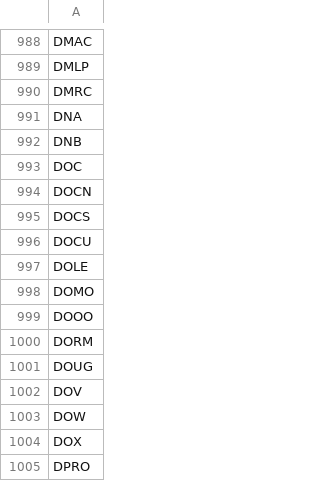
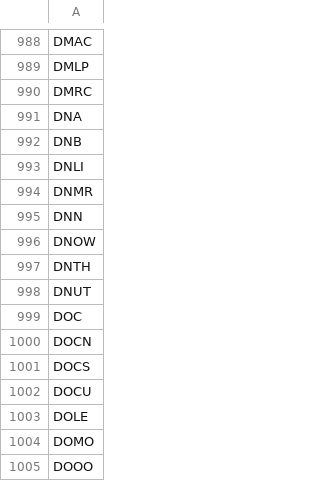
Before and after one commit to melder/symbols_options_csvs, a CSV file: monthlies.csv, drawn as a sheet; only a part is shown, gaps mark what is left out; the shorter side is filled out with more unchanged rows.

```diff
--- a/monthlies.csv
+++ b/monthlies.csv
@@ -992,2 +992,8 @@ DNA
 DNB
+DNLI
+DNMR
+DNN
+DNOW
+DNTH
+DNUT
 DOC
```
Also changed, not shown: symbols.csv.
